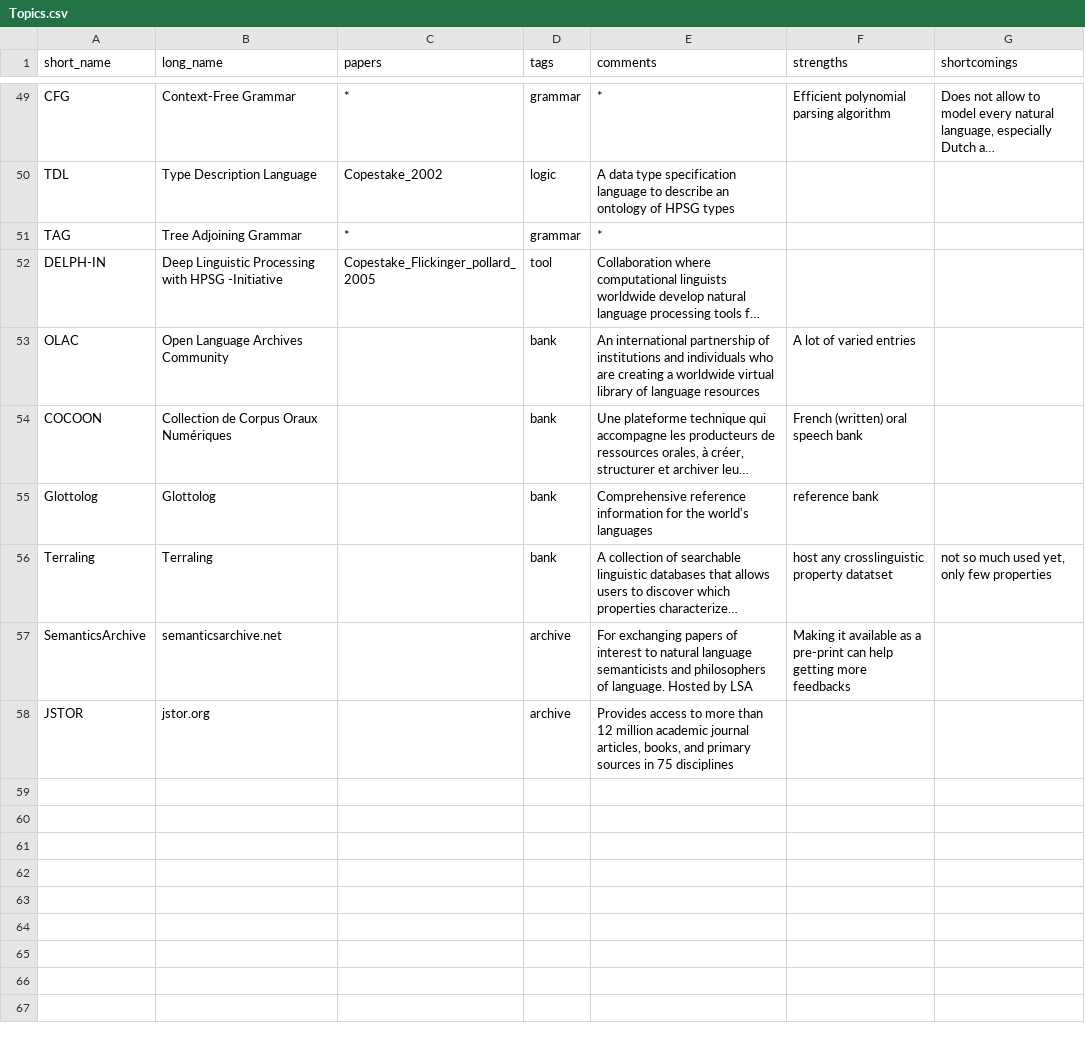
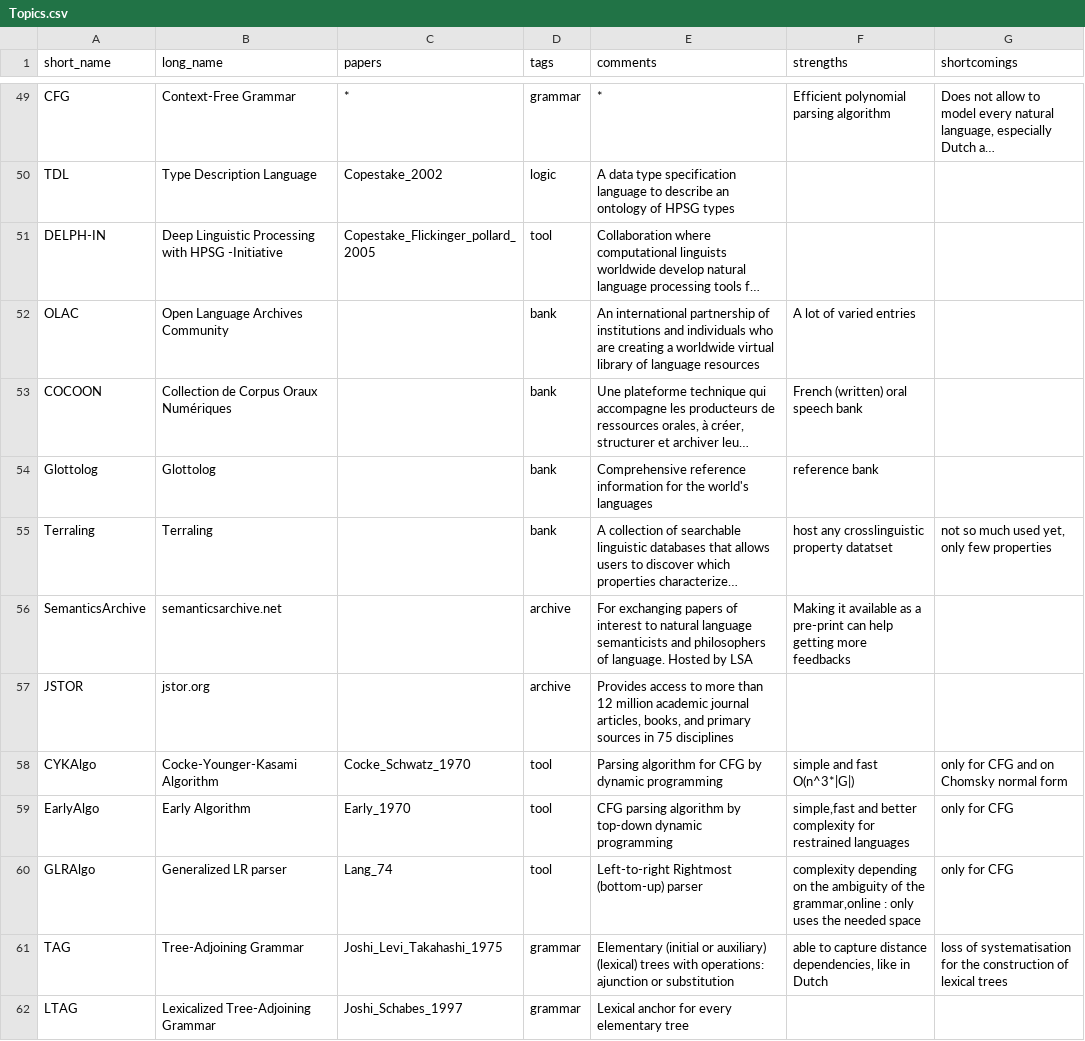
Before and after one commit to Valentin-D-Richard/CL-Benchmarking, a CSV file: Topics.csv, drawn as a sheet; only a part is shown, gaps mark what is left out; long unchanged cells end in …; removed rows and columns are numbered as before the commit, all else as after; the diff names each change by its address in the sheet, - before the commit and + after, or states it on an @@ line.

Commit message:
Update Topics.csv

```diff
--- a/Topics.csv
+++ b/Topics.csv
-row 51: TAG | Tree Adjoining Grammar | * | grammar | *
+row 58: CYKAlgo | Cocke-Younger-Kasami Algorithm | Cocke_Schwatz_1970 | tool | Parsing algorithm for CFG by dynamic programming | simple and fast O(n^3*|G|) | only for CFG and on Chomsky normal form
+row 59: EarlyAlgo | Early Algorithm | Early_1970 | tool | CFG parsing algorithm by top-down dynamic programming | simple,fast and better complexity for restrained languages | only for CFG
+row 60: GLRAlgo | Generalized LR parser | Lang_74 | tool | Left-to-right Rightmost (bottom-up) parser | complexity depending on the ambiguity of the grammar,online : only uses the needed space | only for CFG
+row 61: TAG | Tree-Adjoining Grammar | Joshi_Levi_Takahashi_1975 | grammar | Elementary (initial or auxiliary) (lexical) trees with operations: ajunction or substitution | able to capture distance dependencies, like in Dutch | loss of systematisation for the construction of lexical trees
+row 62: LTAG | Lexicalized Tree-Adjoining Grammar | Joshi_Schabes_1997 | grammar | Lexical anchor for every elementary tree
```
